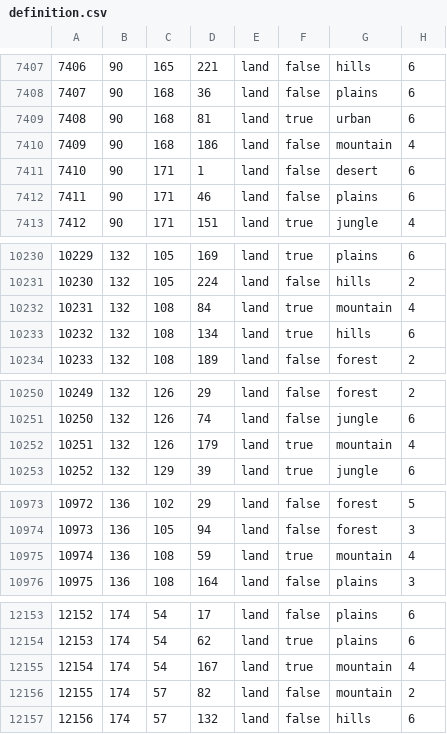
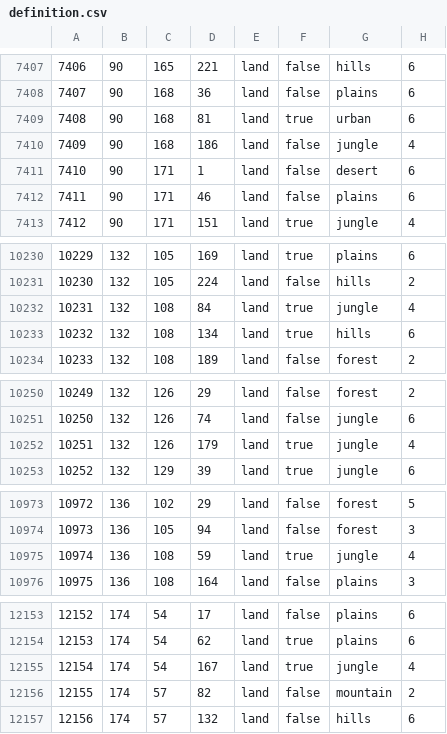
Before and after one commit to Mumiago/MFU-Updated, a CSV file: map/definition.csv, drawn as a sheet; only a part is shown, gaps mark what is left out; the diff covers the shown part only.

```diff
--- a/map/definition.csv
+++ b/map/definition.csv
@@ -7409,3 +7409,3 @@
 7408;90;168;81;land;true;urban;6
-7409;90;168;186;land;false;mountain;4
+7409;90;168;186;land;false;jungle;4
 7410;90;171;1;land;false;desert;6
@@ -10231,3 +10231,3 @@
 10230;132;105;224;land;false;hills;2
-10231;132;108;84;land;true;mountain;4
+10231;132;108;84;land;true;jungle;4
 10232;132;108;134;land;true;hills;6
@@ -10251,3 +10251,3 @@
 10250;132;126;74;land;false;jungle;6
-10251;132;126;179;land;true;mountain;4
+10251;132;126;179;land;true;jungle;4
 10252;132;129;39;land;true;jungle;6
@@ -10974,3 +10974,3 @@
 10973;136;105;94;land;false;forest;3
-10974;136;108;59;land;true;mountain;4
+10974;136;108;59;land;true;jungle;4
 10975;136;108;164;land;false;plains;3
@@ -12154,3 +12154,3 @@
 12153;174;54;62;land;true;plains;6
-12154;174;54;167;land;true;mountain;4
+12154;174;54;167;land;true;jungle;4
 12155;174;57;82;land;false;mountain;2
```
Also changed, not shown: 14 edited cells elsewhere in this file, 19 other files.
